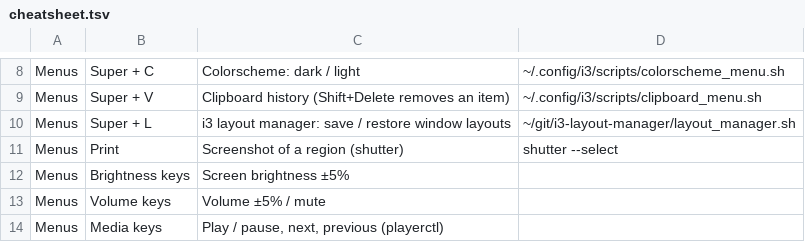
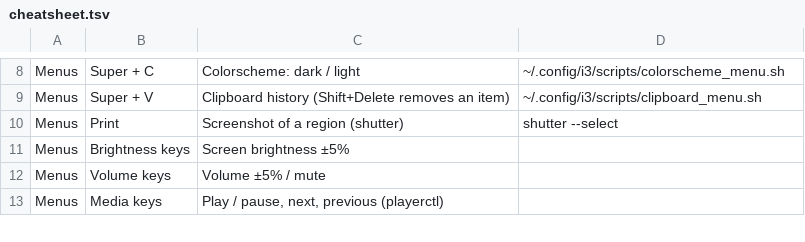
Before and after one commit to alexandre-bonnefond/ubuntu-setup, a TSV file: home/i3/.config/i3/cheatsheet.tsv, drawn as a sheet; only a part is shown, gaps mark what is left out.

```diff
--- a/home/i3/.config/i3/cheatsheet.tsv
+++ b/home/i3/.config/i3/cheatsheet.tsv
@@ -9,3 +9,2 @@ Menus	Super + C	Colorscheme: dark / light	~/.config/i3/scripts/colorscheme_menu.
 Menus	Super + V	Clipboard history (Shift+Delete removes an item)	~/.config/i3/scripts/clipboard_menu.sh
-Menus	Super + L	i3 layout manager: save / restore window layouts	~/git/i3-layout-manager/layout_manager.sh
 Menus	Print	Screenshot of a region (shutter)	shutter --select
```
Also changed, not shown: 3 other files.
